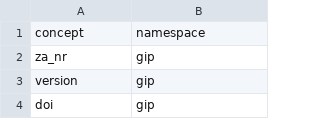
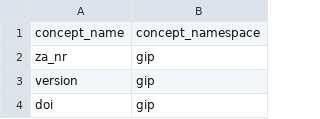
Before and after one commit to paneldata/gip, a CSV file: ddionrails/concepts.csv, drawn as a sheet; only a part is shown; removed rows and columns are numbered as before the commit, all else as after; the diff names each change by its address in the sheet, - before the commit and + after, or states it on an @@ line.

Commit message:
Fill ddionrails after ddi.py update

```diff
--- a/ddionrails/concepts.csv
+++ b/ddionrails/concepts.csv
-row 1: concept | namespace
+row 1: concept_name | concept_namespace
```
Also changed, not shown: ddionrails/datasets.csv, 20 other files.
